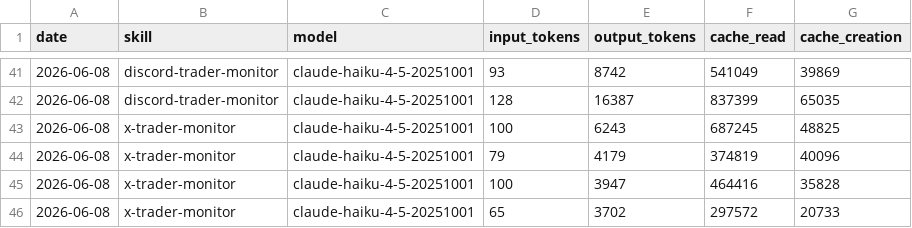
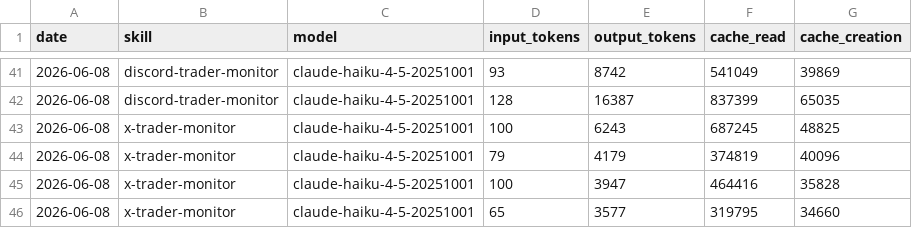
Before and after one commit to chxoky/aeon, a CSV file: memory/token-usage.csv, drawn as a sheet; only a part is shown, gaps mark what is left out.

```diff
--- a/memory/token-usage.csv
+++ b/memory/token-usage.csv
@@ -45,2 +45,2 @@ date,skill,model,input_tokens,output_tokens,cache_read,cache_creation
 2026-06-08,x-trader-monitor,claude-haiku-4-5-20251001,100,3947,464416,35828
-2026-06-08,x-trader-monitor,claude-haiku-4-5-20251001,65,3702,297572,20733
+2026-06-08,x-trader-monitor,claude-haiku-4-5-20251001,65,3577,319795,34660
```
Also changed, not shown: 1 other file.
